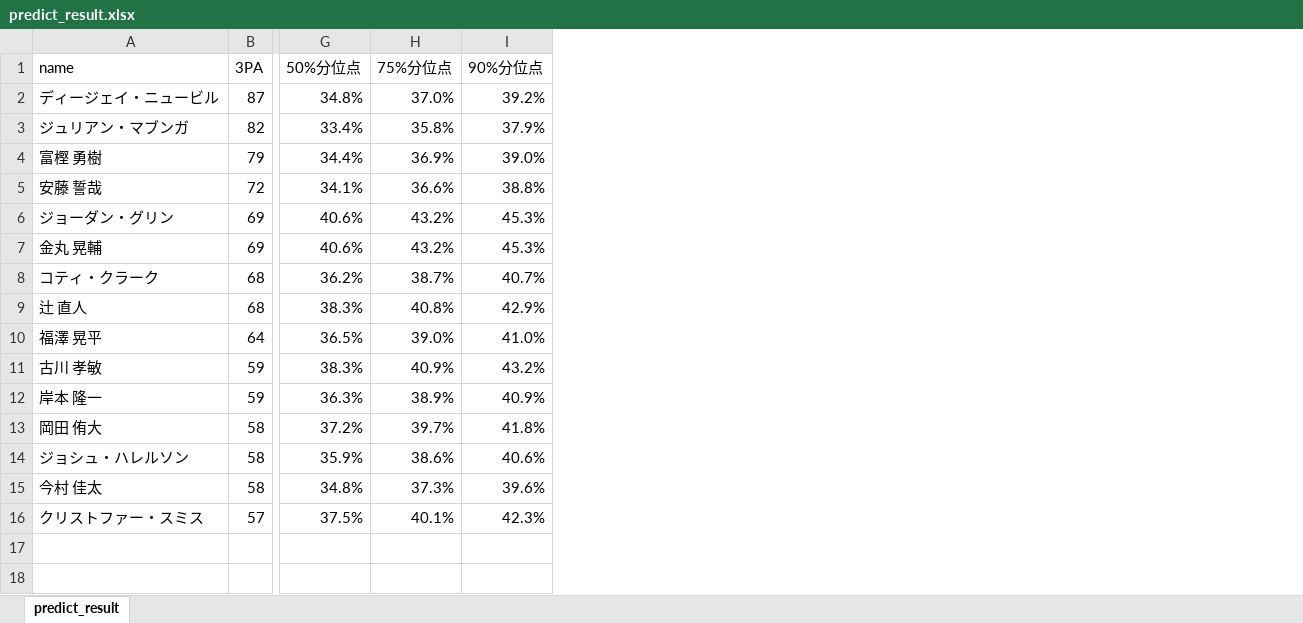
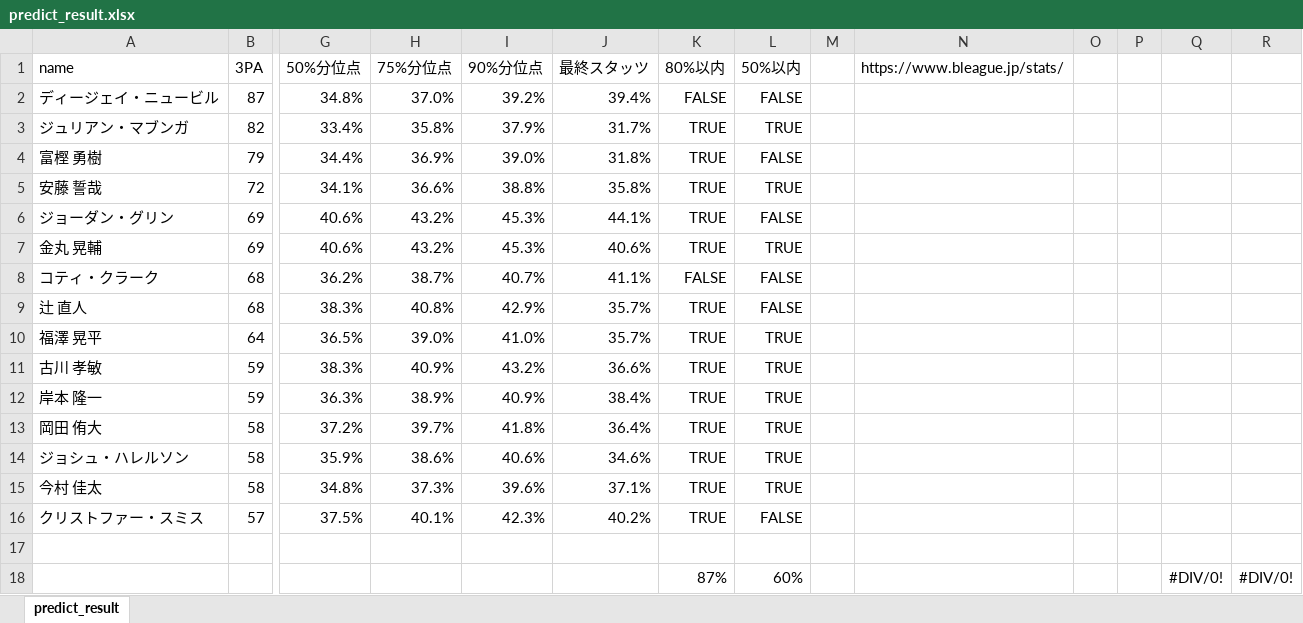
Before and after one commit to pauze-pauze/basketball_data_analysis, an Excel workbook: predict_3Pper_by_early_season_stats/02_output/predict_result.xlsx, sheet predict_result, drawn as a sheet; only a part is shown, gaps mark what is left out; values as stored, in another font and other column widths than the file's, no borders; rows hold the shown columns only; the diff names each change by its address in the sheet, - before the commit and + after, or states it on an @@ line.

Commit message:
Update predict_result.xlsx

```diff
--- a/predict_3Pper_by_early_season_stats/02_output/predict_result.xlsx (sheet predict_result)
+++ b/predict_3Pper_by_early_season_stats/02_output/predict_result.xlsx (sheet predict_result)
+column J (最終スタッツ), rows 2-16: 39.4% | 31.7% | 31.8% | 35.8% | 44.1% | 40.6% | 41.1% | 35.7% | 35.7% | 36.6% | 38.4% | 36.4% | 34.6% | 37.1% | 40.2%
+column K (80%以内), rows 2-16: FALSE | TRUE | TRUE | TRUE | TRUE | TRUE | FALSE | TRUE | TRUE | TRUE | TRUE | TRUE | TRUE | TRUE | TRUE
+column L (50%以内), rows 2-16: FALSE | TRUE | FALSE | TRUE | FALSE | TRUE | FALSE | FALSE | TRUE | TRUE | TRUE | TRUE | TRUE | TRUE | FALSE
+column M, empty
+column N (https://www.bleague.jp/stats/), empty
+column O, empty
+column P, empty
+column Q, empty
+column R, empty
+row 17: (empty)
+row 18:  |  |  |  |  |  | 87% | 60% |  |  |  |  | #DIV/0! | #DIV/0!
```
